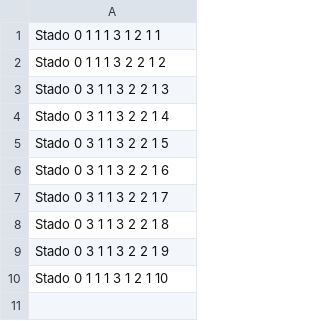
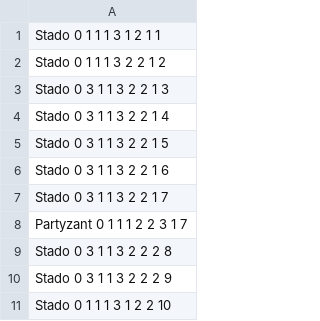
Before and after one commit to Jarema27/ModalLanguageGrounding, a CSV file: src/sc/pwr/inz/memory/LongTermMemory/semantic/KnowledgeBoosters/Observations.csv, drawn as a sheet.

```diff
--- a/src/sc/pwr/inz/memory/LongTermMemory/semantic/KnowledgeBoosters/Observations.csv
+++ b/src/sc/pwr/inz/memory/LongTermMemory/semantic/KnowledgeBoosters/Observations.csv
@@ -7,4 +7,5 @@ Stado 0 3 1 1 3 2 2 1 6
 Stado 0 3 1 1 3 2 2 1 7
-Stado 0 3 1 1 3 2 2 1 8
-Stado 0 3 1 1 3 2 2 1 9
-Stado 0 1 1 1 3 1 2 1 10
+Partyzant 0 1 1 1 2 2 3 1 7
+Stado 0 3 1 1 3 2 2 2 8
+Stado 0 3 1 1 3 2 2 2 9
+Stado 0 1 1 1 3 1 2 2 10
```
Also changed, not shown: 2 other files.
